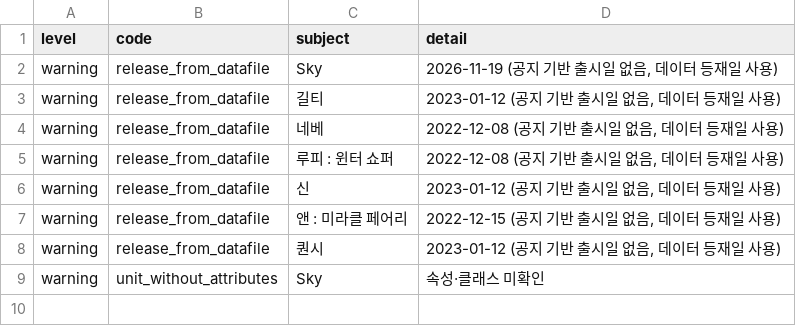
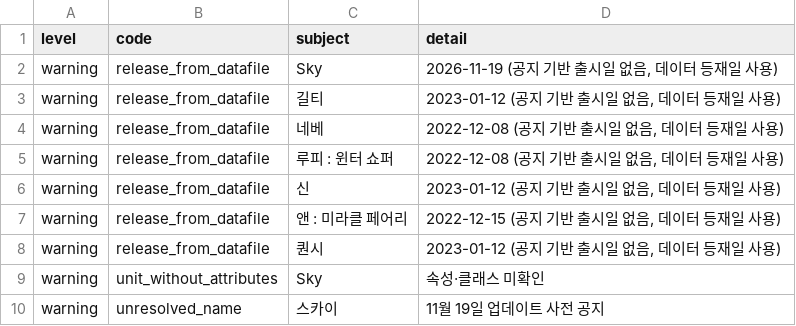
Before and after one commit to Jgaram/nikke-analysis, a CSV file: data/processed/timeline_issues.csv, drawn as a sheet.

```diff
--- a/data/processed/timeline_issues.csv
+++ b/data/processed/timeline_issues.csv
@@ -9 +9,2 @@ warning,release_from_datafile,퀀시,"2023-01-12 (공지 기반 출시일 없음
 warning,unit_without_attributes,Sky,속성·클래스 미확인
+warning,unresolved_name,스카이,11월 19일 업데이트 사전 공지
```
Also changed, not shown: data/processed/metrics_overall_tiers.csv, data/processed/metrics_synergy.csv, 20 other files.
